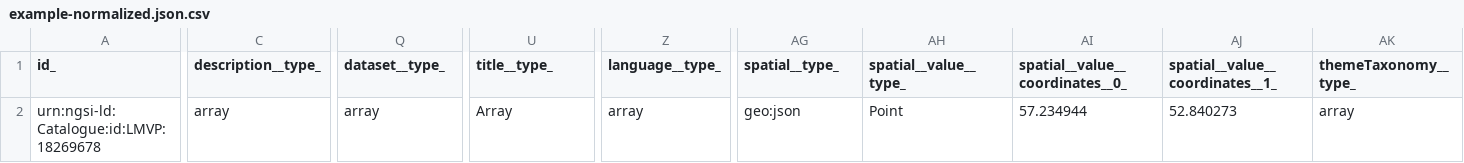
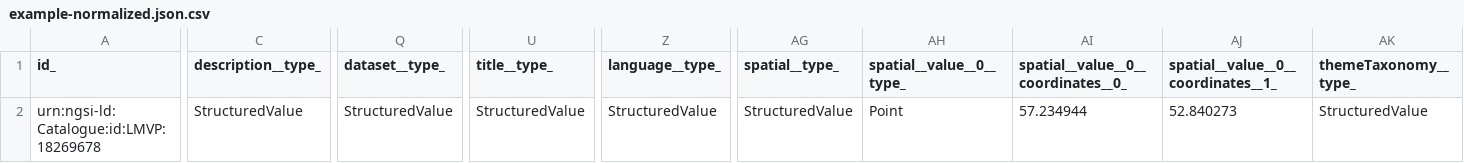
Before and after one commit to smart-data-models/dataModel.DCAT-AP, a CSV file: Catalogue/examples/example-normalized.json.csv, drawn as a sheet; only a part is shown, gaps mark what is left out; the diff covers the shown part only; the diff names each change by its address in the sheet, - before the commit and + after, or states it on an @@ line.

Commit message:
Exported example to csv example-normalized.json

```diff
--- a/Catalogue/examples/example-normalized.json.csv
+++ b/Catalogue/examples/example-normalized.json.csv
-AH1: spatial__value__type_
+AH1: spatial__value__0__type_
-AI1: spatial__value__coordinates__0_
+AI1: spatial__value__0__coordinates__0_
-AJ1: spatial__value__coordinates__1_
+AJ1: spatial__value__0__coordinates__1_
-C2 (description__type_): array
+C2 (description__type_): StructuredValue
-Q2 (dataset__type_): array
+Q2 (dataset__type_): StructuredValue
-U2 (title__type_): Array
+U2 (title__type_): StructuredValue
-Z2 (language__type_): array
+Z2 (language__type_): StructuredValue
-AG2 (spatial__type_): geo:json
+AG2 (spatial__type_): StructuredValue
-AK2 (themeTaxonomy__type_): array
+AK2 (themeTaxonomy__type_): StructuredValue
```
Also changed, not shown: 4 edited cells elsewhere in this file.
